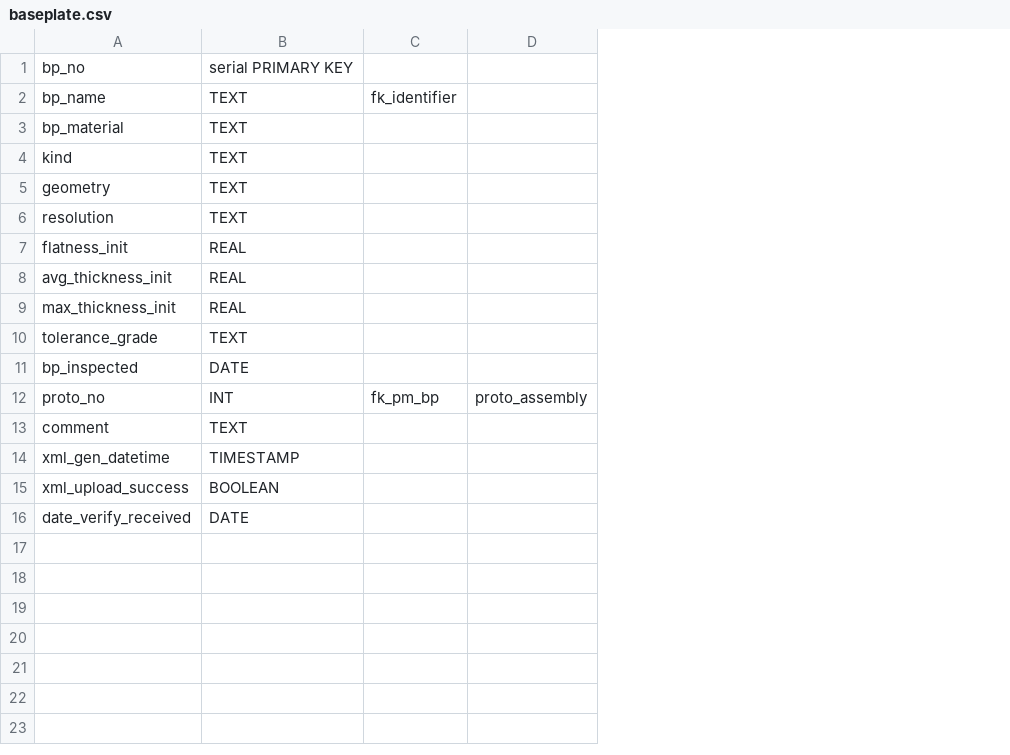
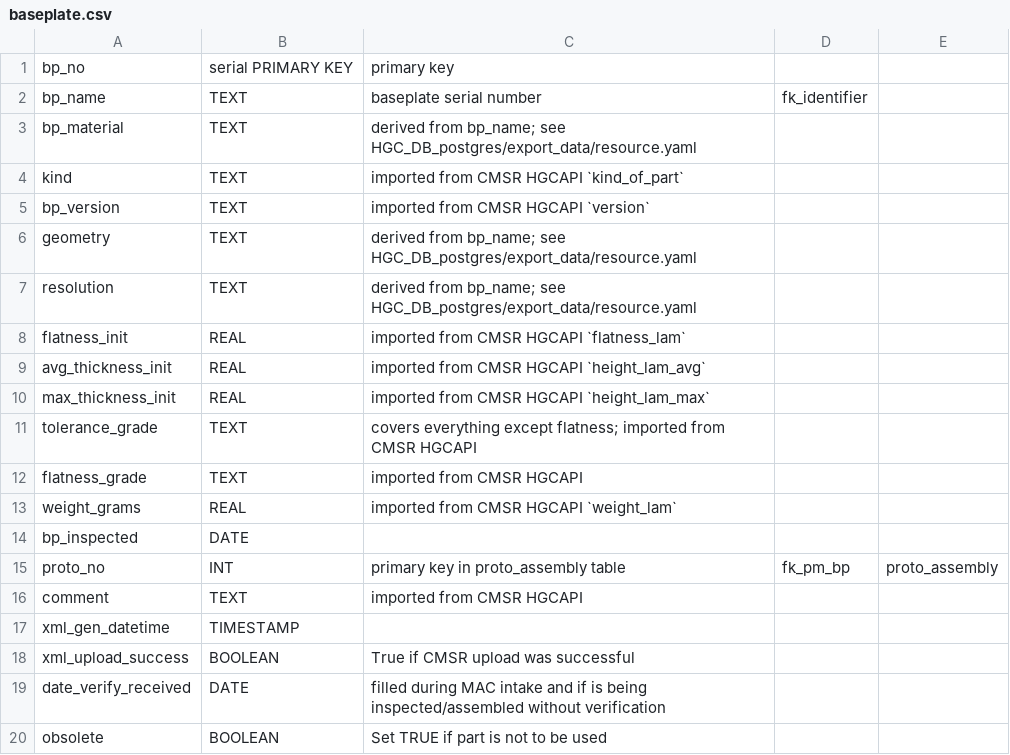
Before and after one commit to cmu-hgc-mac/grafana_hgcdb_dashboard, a CSV file: tool/postgres_tables/baseplate.csv, drawn as a sheet; addresses are those after the commit; the diff names each change by its address in the sheet, - before the commit and + after, or states it on an @@ line.

```diff
--- a/tool/postgres_tables/baseplate.csv
+++ b/tool/postgres_tables/baseplate.csv
+column C, rows 1-4: primary key | baseplate serial number | derived from bp_name; see HGC_DB_postgres/export_data/resource.yaml | imported from CMSR HGCAPI `kind_of_part`; rows 6-11: derived from bp_name; see HGC_DB_postgres/export_data/resource.yaml | derived from bp_name; see HGC_DB_postgres/export_data/resource.yaml | imported from CMSR HGCAPI `flatness_lam` | imported from CMSR HGCAPI `height_lam_avg` | imported from CMSR HGCAPI `height_lam_max` | covers everything except flatness; imported from CMSR HGCAPI; rows 15-19: primary key in proto_assembly table | imported from CMSR HGCAPI |  | True if CMSR upload was successful | filled during MAC intake and if is being inspected/assembled without verification
+row 5: bp_version | TEXT | imported from CMSR HGCAPI `version`
+row 12: flatness_grade | TEXT | imported from CMSR HGCAPI
+row 13: weight_grams | REAL | imported from CMSR HGCAPI `weight_lam`
+row 20: obsolete | BOOLEAN | Set TRUE if part is not to be used
```
Also changed, not shown: tool/postgres_tables/hexaboard.csv, tool/postgres_tables/hxb_pedestal_test.csv, 27 other files.
